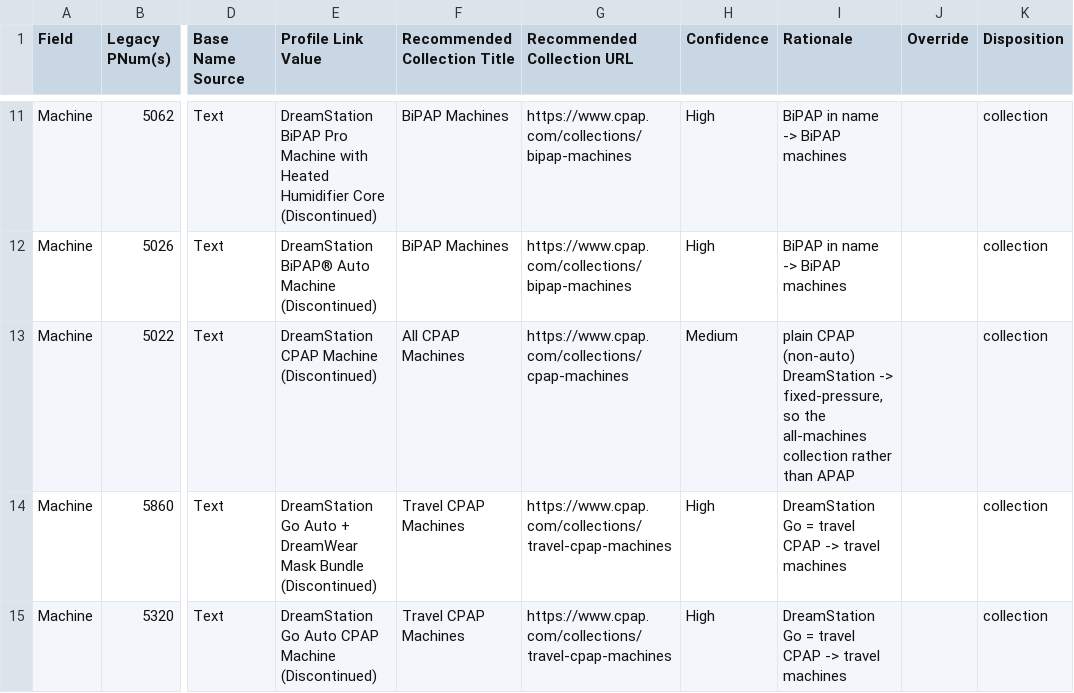
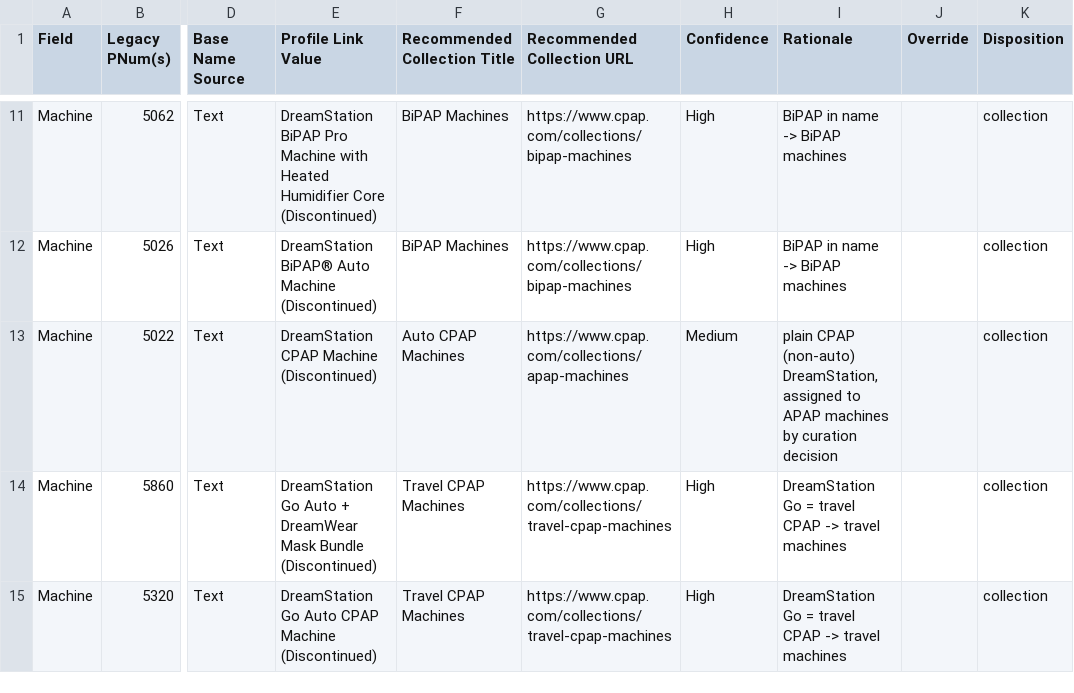
Before and after one commit to somnum-bene/discourse-product-profile-links-component, a CSV file: data/collection-assignment.csv, drawn as a sheet; only a part is shown, gaps mark what is left out; the diff names each change by its address in the sheet, - before the commit and + after, or states it on an @@ line.

```diff
--- a/data/collection-assignment.csv
+++ b/data/collection-assignment.csv
-F13 (Recommended Collection Title): All CPAP Machines
+F13 (Recommended Collection Title): Auto CPAP Machines
-G13 (Recommended Collection URL): https://www.cpap.com/collections/cpap-machines
+G13 (Recommended Collection URL): https://www.cpap.com/collections/apap-machines
-I13 (Rationale): …CPAP (non-auto) DreamStation -> fixed-pressure, so the all-machines collection rather than APAP
+I13 (Rationale): …CPAP (non-auto) DreamStation, assigned to APAP machines by curation decision
```
Also changed, not shown: data/collection-links.csv, data/disposition-table.csv, 1 other file.
